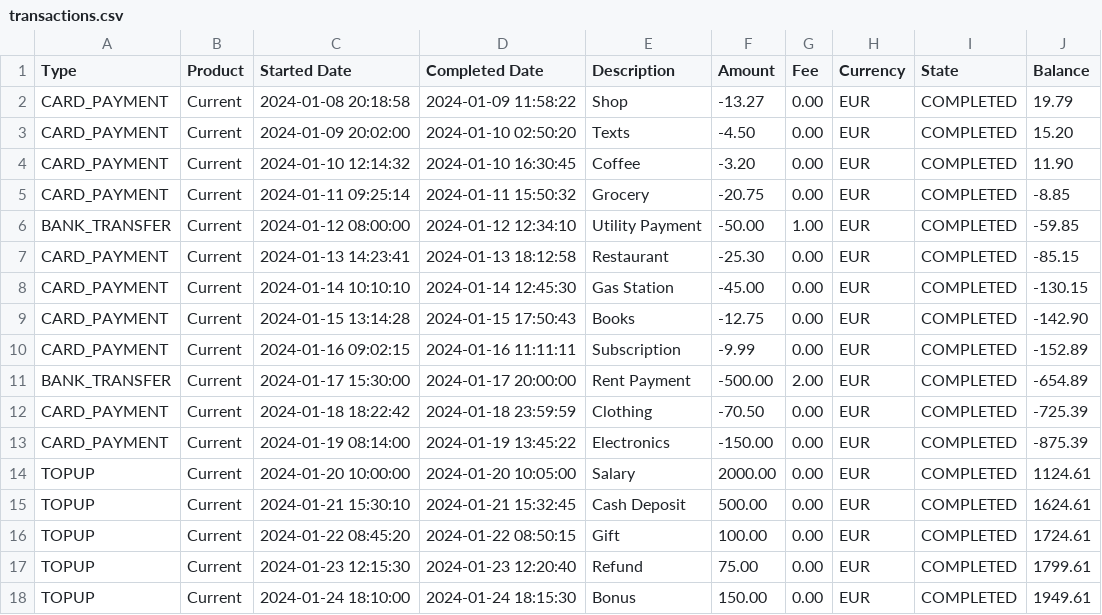
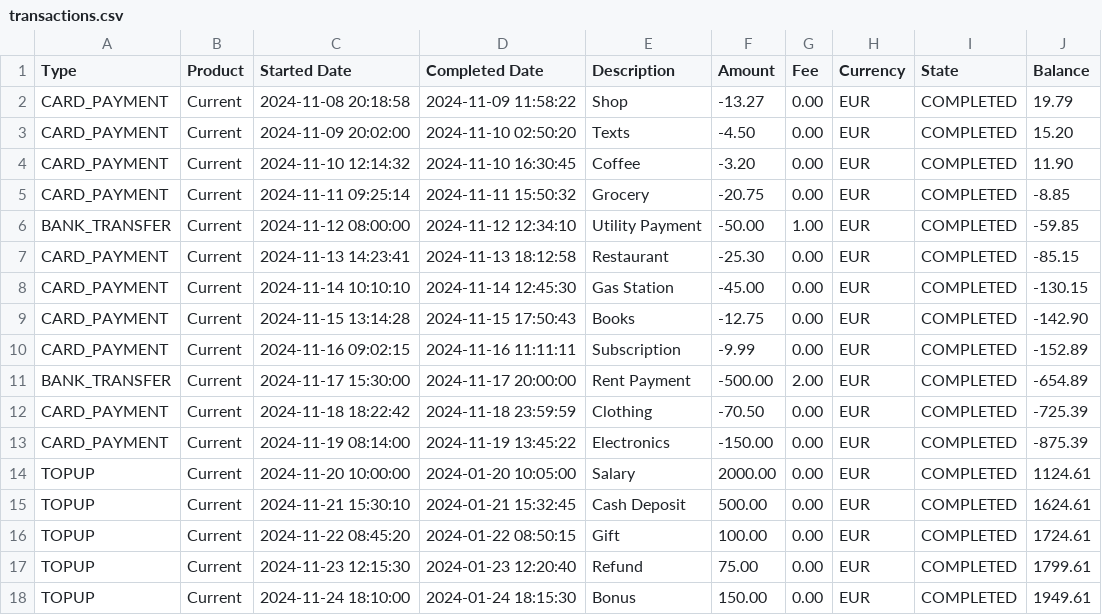
Before and after one commit to AhmedEbr2him/finance-tutorial, a CSV file: transactions.csv, drawn as a sheet.

```diff
--- a/transactions.csv
+++ b/transactions.csv
@@ -1,18 +1,18 @@
 Type,Product,Started Date,Completed Date,Description,Amount,Fee,Currency,State,Balance
-CARD_PAYMENT,Current,2024-01-08 20:18:58,2024-01-09 11:58:22,Shop,-13.27,0.00,EUR,COMPLETED,19.79
-CARD_PAYMENT,Current,2024-01-09 20:02:00,2024-01-10 02:50:20,Texts,-4.50,0.00,EUR,COMPLETED,15.20
-CARD_PAYMENT,Current,2024-01-10 12:14:32,2024-01-10 16:30:45,Coffee,-3.20,0.00,EUR,COMPLETED,11.90
-CARD_PAYMENT,Current,2024-01-11 09:25:14,2024-01-11 15:50:32,Grocery,-20.75,0.00,EUR,COMPLETED,-8.85
-BANK_TRANSFER,Current,2024-01-12 08:00:00,2024-01-12 12:34:10,Utility Payment,-50.00,1.00,EUR,COMPLETED,-59.85
-CARD_PAYMENT,Current,2024-01-13 14:23:41,2024-01-13 18:12:58,Restaurant,-25.30,0.00,EUR,COMPLETED,-85.15
-CARD_PAYMENT,Current,2024-01-14 10:10:10,2024-01-14 12:45:30,Gas Station,-45.00,0.00,EUR,COMPLETED,-130.15
-CARD_PAYMENT,Current,2024-01-15 13:14:28,2024-01-15 17:50:43,Books,-12.75,0.00,EUR,COMPLETED,-142.90
-CARD_PAYMENT,Current,2024-01-16 09:02:15,2024-01-16 11:11:11,Subscription,-9.99,0.00,EUR,COMPLETED,-152.89
-BANK_TRANSFER,Current,2024-01-17 15:30:00,2024-01-17 20:00:00,Rent Payment,-500.00,2.00,EUR,COMPLETED,-654.89
-CARD_PAYMENT,Current,2024-01-18 18:22:42,2024-01-18 23:59:59,Clothing,-70.50,0.00,EUR,COMPLETED,-725.39
-CARD_PAYMENT,Current,2024-01-19 08:14:00,2024-01-19 13:45:22,Electronics,-150.00,0.00,EUR,COMPLETED,-875.39
-TOPUP,Current,2024-01-20 10:00:00,2024-01-20 10:05:00,Salary,2000.00,0.00,EUR,COMPLETED,1124.61
-TOPUP,Current,2024-01-21 15:30:10,2024-01-21 15:32:45,Cash Deposit,500.00,0.00,EUR,COMPLETED,1624.61
-TOPUP,Current,2024-01-22 08:45:20,2024-01-22 08:50:15,Gift,100.00,0.00,EUR,COMPLETED,1724.61
-TOPUP,Current,2024-01-23 12:15:30,2024-01-23 12:20:40,Refund,75.00,0.00,EUR,COMPLETED,1799.61
-TOPUP,Current,2024-01-24 18:10:00,2024-01-24 18:15:30,Bonus,150.00,0.00,EUR,COMPLETED,1949.61
+CARD_PAYMENT,Current,2024-11-08 20:18:58,2024-11-09 11:58:22,Shop,-13.27,0.00,EUR,COMPLETED,19.79
+CARD_PAYMENT,Current,2024-11-09 20:02:00,2024-11-10 02:50:20,Texts,-4.50,0.00,EUR,COMPLETED,15.20
+CARD_PAYMENT,Current,2024-11-10 12:14:32,2024-11-10 16:30:45,Coffee,-3.20,0.00,EUR,COMPLETED,11.90
+CARD_PAYMENT,Current,2024-11-11 09:25:14,2024-11-11 15:50:32,Grocery,-20.75,0.00,EUR,COMPLETED,-8.85
+BANK_TRANSFER,Current,2024-11-12 08:00:00,2024-11-12 12:34:10,Utility Payment,-50.00,1.00,EUR,COMPLETED,-59.85
+CARD_PAYMENT,Current,2024-11-13 14:23:41,2024-11-13 18:12:58,Restaurant,-25.30,0.00,EUR,COMPLETED,-85.15
+CARD_PAYMENT,Current,2024-11-14 10:10:10,2024-11-14 12:45:30,Gas Station,-45.00,0.00,EUR,COMPLETED,-130.15
+CARD_PAYMENT,Current,2024-11-15 13:14:28,2024-11-15 17:50:43,Books,-12.75,0.00,EUR,COMPLETED,-142.90
+CARD_PAYMENT,Current,2024-11-16 09:02:15,2024-11-16 11:11:11,Subscription,-9.99,0.00,EUR,COMPLETED,-152.89
+BANK_TRANSFER,Current,2024-11-17 15:30:00,2024-11-17 20:00:00,Rent Payment,-500.00,2.00,EUR,COMPLETED,-654.89
+CARD_PAYMENT,Current,2024-11-18 18:22:42,2024-11-18 23:59:59,Clothing,-70.50,0.00,EUR,COMPLETED,-725.39
+CARD_PAYMENT,Current,2024-11-19 08:14:00,2024-11-19 13:45:22,Electronics,-150.00,0.00,EUR,COMPLETED,-875.39
+TOPUP,Current,2024-11-20 10:00:00,2024-01-20 10:05:00,Salary,2000.00,0.00,EUR,COMPLETED,1124.61
+TOPUP,Current,2024-11-21 15:30:10,2024-01-21 15:32:45,Cash Deposit,500.00,0.00,EUR,COMPLETED,1624.61
+TOPUP,Current,2024-11-22 08:45:20,2024-01-22 08:50:15,Gift,100.00,0.00,EUR,COMPLETED,1724.61
+TOPUP,Current,2024-11-23 12:15:30,2024-01-23 12:20:40,Refund,75.00,0.00,EUR,COMPLETED,1799.61
+TOPUP,Current,2024-11-24 18:10:00,2024-01-24 18:15:30,Bonus,150.00,0.00,EUR,COMPLETED,1949.61
```
Also changed, not shown: 6 other files.
